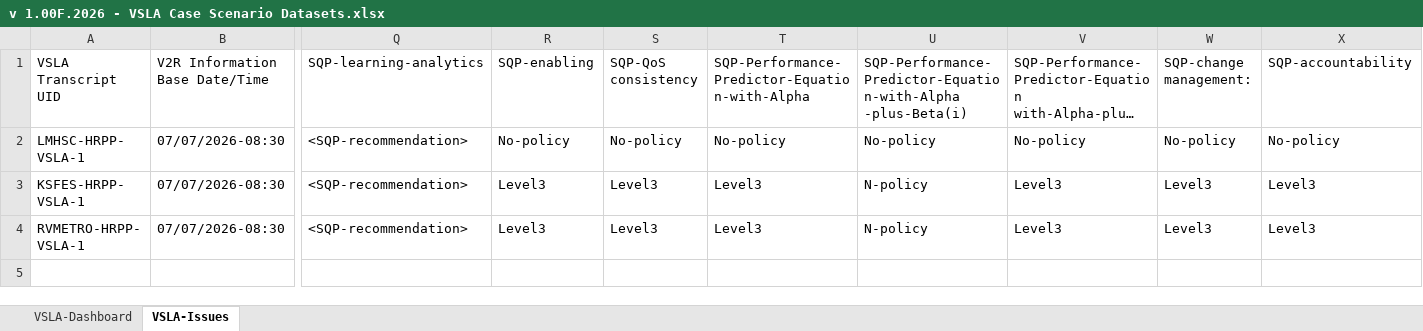
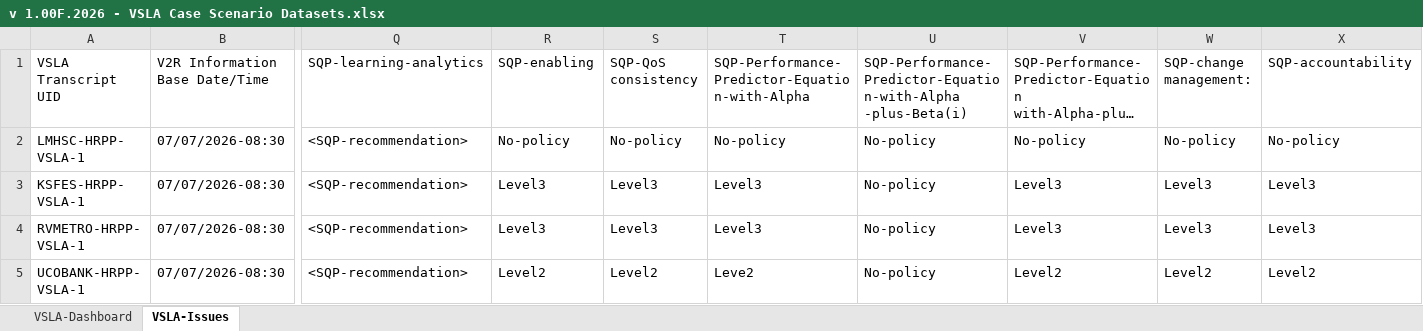
Before and after one commit to AOEC-CLOUD/VSLA-ACCENTUATOR, an Excel workbook: v 1.00F.2026 - VSLA Case Scenario Datasets.xlsx, sheet VSLA-Issues, drawn as a sheet; only a part is shown, gaps mark what is left out; long unchanged cells end in …; values as stored, in another font and other column widths than the file's, no borders; rows hold the shown columns only; the diff names each change by its address in the sheet, - before the commit and + after, or states it on an @@ line.

Commit message:
Add files via upload

```diff
--- a/v 1.00F.2026 - VSLA Case Scenario Datasets.xlsx (sheet VSLA-Issues)
+++ b/v 1.00F.2026 - VSLA Case Scenario Datasets.xlsx (sheet VSLA-Issues)
-U3:U4: N-policy
+U3:U4: No-policy
+row 5: UCOBANK-HRPP- VSLA-1 | 07/07/2026-08:30 | <SQP-recommendation> | Level2 | Level2 | Leve2 | No-policy | Level2 | Level2 | Level2
```
Also changed, not shown: sheet VSLA-Dashboard.
